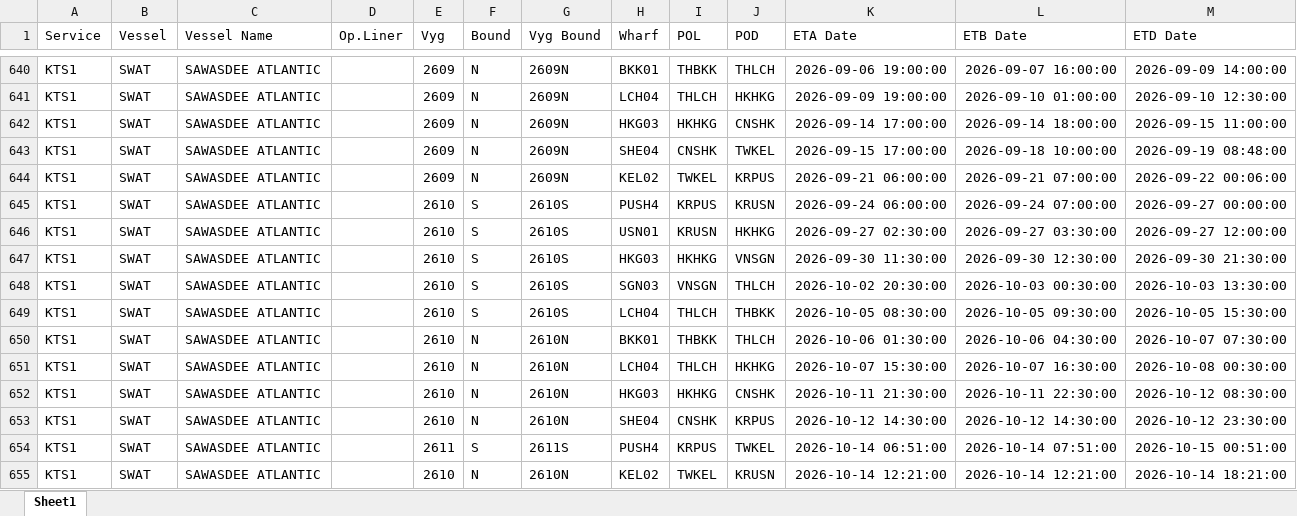
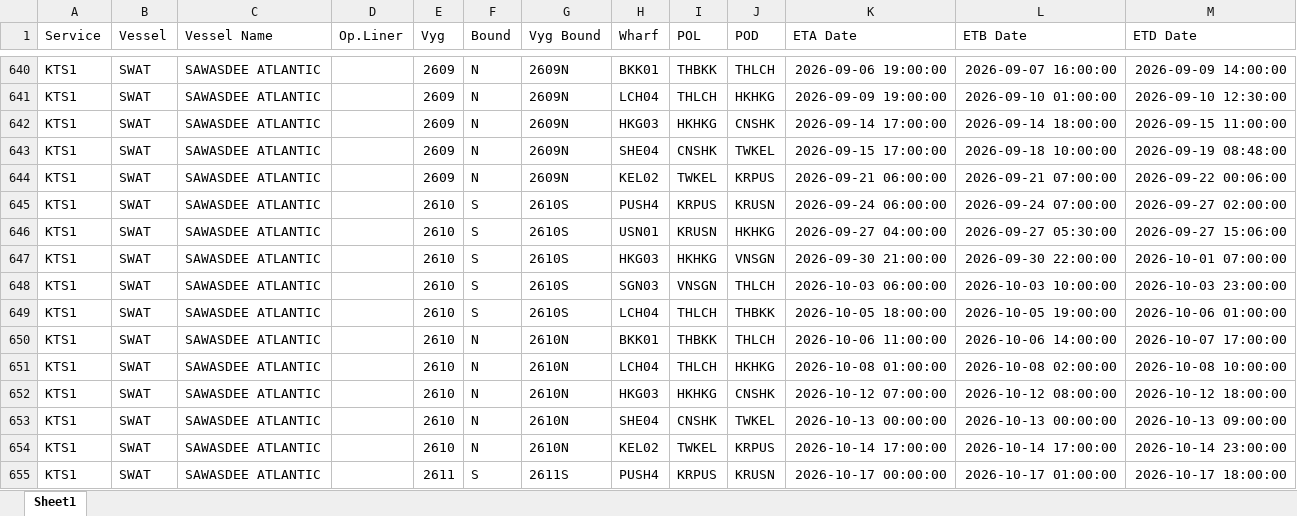
Before and after one commit to sirichai1265/heung-a-sked, an Excel workbook: sked_current.xlsx, sheet Sheet1, drawn as a sheet; only a part is shown, gaps mark what is left out; values as stored, in another font and other column widths than the file's, no borders; removed rows and columns are numbered as before the commit, all else as after; the diff covers the shown part only; the diff names each change by its address in the sheet, - before the commit and + after, or states it on an @@ line.

```diff
--- a/sked_current.xlsx (sheet Sheet1)
+++ b/sked_current.xlsx (sheet Sheet1)
-M645 (ETD Date): 2026-09-27 00:00:00
+M645 (ETD Date): 2026-09-27 02:00:00
-K646 (ETA Date): 2026-09-27 02:30:00
+K646 (ETA Date): 2026-09-27 04:00:00
-L646 (ETB Date): 2026-09-27 03:30:00
+L646 (ETB Date): 2026-09-27 05:30:00
-M646 (ETD Date): 2026-09-27 12:00:00
+M646 (ETD Date): 2026-09-27 15:06:00
-K647 (ETA Date): 2026-09-30 11:30:00
+K647 (ETA Date): 2026-09-30 21:00:00
-L647 (ETB Date): 2026-09-30 12:30:00
+L647 (ETB Date): 2026-09-30 22:00:00
-M647 (ETD Date): 2026-09-30 21:30:00
+M647 (ETD Date): 2026-10-01 07:00:00
-K648 (ETA Date): 2026-10-02 20:30:00
+K648 (ETA Date): 2026-10-03 06:00:00
-L648 (ETB Date): 2026-10-03 00:30:00
+L648 (ETB Date): 2026-10-03 10:00:00
-M648 (ETD Date): 2026-10-03 13:30:00
+M648 (ETD Date): 2026-10-03 23:00:00
-K649 (ETA Date): 2026-10-05 08:30:00
+K649 (ETA Date): 2026-10-05 18:00:00
-L649 (ETB Date): 2026-10-05 09:30:00
+L649 (ETB Date): 2026-10-05 19:00:00
-M649 (ETD Date): 2026-10-05 15:30:00
+M649 (ETD Date): 2026-10-06 01:00:00
-K650 (ETA Date): 2026-10-06 01:30:00
+K650 (ETA Date): 2026-10-06 11:00:00
-L650 (ETB Date): 2026-10-06 04:30:00
+L650 (ETB Date): 2026-10-06 14:00:00
-M650 (ETD Date): 2026-10-07 07:30:00
+M650 (ETD Date): 2026-10-07 17:00:00
-K651 (ETA Date): 2026-10-07 15:30:00
+K651 (ETA Date): 2026-10-08 01:00:00
-L651 (ETB Date): 2026-10-07 16:30:00
+L651 (ETB Date): 2026-10-08 02:00:00
-M651 (ETD Date): 2026-10-08 00:30:00
+M651 (ETD Date): 2026-10-08 10:00:00
-K652 (ETA Date): 2026-10-11 21:30:00
+K652 (ETA Date): 2026-10-12 07:00:00
-L652 (ETB Date): 2026-10-11 22:30:00
+L652 (ETB Date): 2026-10-12 08:00:00
-M652 (ETD Date): 2026-10-12 08:30:00
+M652 (ETD Date): 2026-10-12 18:00:00
-J653 (POD): KRPUS
+J653 (POD): TWKEL
-K653 (ETA Date): 2026-10-12 14:30:00
+K653 (ETA Date): 2026-10-13 00:00:00
-L653 (ETB Date): 2026-10-12 14:30:00
+L653 (ETB Date): 2026-10-13 00:00:00
-M653 (ETD Date): 2026-10-12 23:30:00
+M653 (ETD Date): 2026-10-13 09:00:00
-row 654: KTS1 | SWAT | SAWASDEE ATLANTIC |  | 2611 | S | 2611S | PUSH4 | KRPUS | TWKEL | 2026-10-14 06:51:00 | 2026-10-14 07:51:00 | 2026-10-15 00:51:00
-J654 (POD): KRUSN
+J654 (POD): KRPUS
-K654 (ETA Date): 2026-10-14 12:21:00
+K654 (ETA Date): 2026-10-14 17:00:00
-L654 (ETB Date): 2026-10-14 12:21:00
+L654 (ETB Date): 2026-10-14 17:00:00
-M654 (ETD Date): 2026-10-14 18:21:00
+M654 (ETD Date): 2026-10-14 23:00:00
+row 655: KTS1 | SWAT | SAWASDEE ATLANTIC |  | 2611 | S | 2611S | PUSH4 | KRPUS | KRUSN | 2026-10-17 00:00:00 | 2026-10-17 01:00:00 | 2026-10-17 18:00:00
```
Also changed, not shown: 1 added row, 1 removed row and 160 edited cells elsewhere in this sheet, Vessel Schedule.xlsx, 4 other files.
